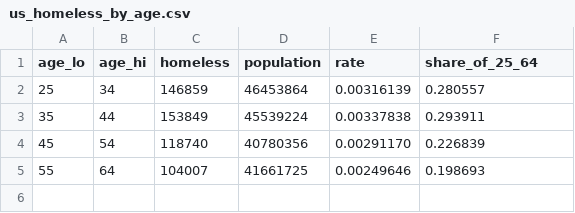
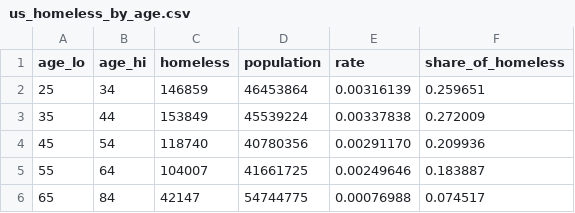
Before and after one commit to srotberg/housing_first_or_treatment_first_ask_the_kids_not_the_parents, a CSV file: data/us_homeless_by_age.csv, drawn as a sheet.

```diff
--- a/data/us_homeless_by_age.csv
+++ b/data/us_homeless_by_age.csv
@@ -1,5 +1,6 @@
-age_lo,age_hi,homeless,population,rate,share_of_25_64
-25,34,146859,46453864,0.00316139,0.280557
-35,44,153849,45539224,0.00337838,0.293911
-45,54,118740,40780356,0.00291170,0.226839
-55,64,104007,41661725,0.00249646,0.198693
+age_lo,age_hi,homeless,population,rate,share_of_homeless
+25,34,146859,46453864,0.00316139,0.259651
+35,44,153849,45539224,0.00337838,0.272009
+45,54,118740,40780356,0.00291170,0.209936
+55,64,104007,41661725,0.00249646,0.183887
+65,84,42147,54744775,0.00076988,0.074517
```
Also changed, not shown: 5 other files.
